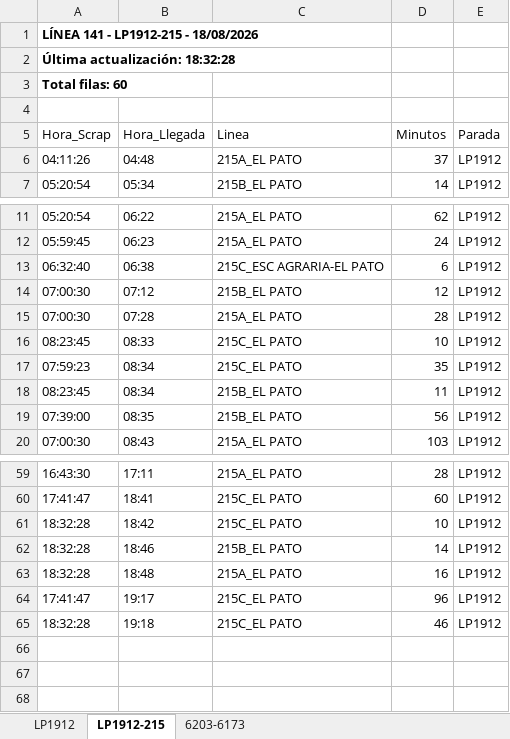
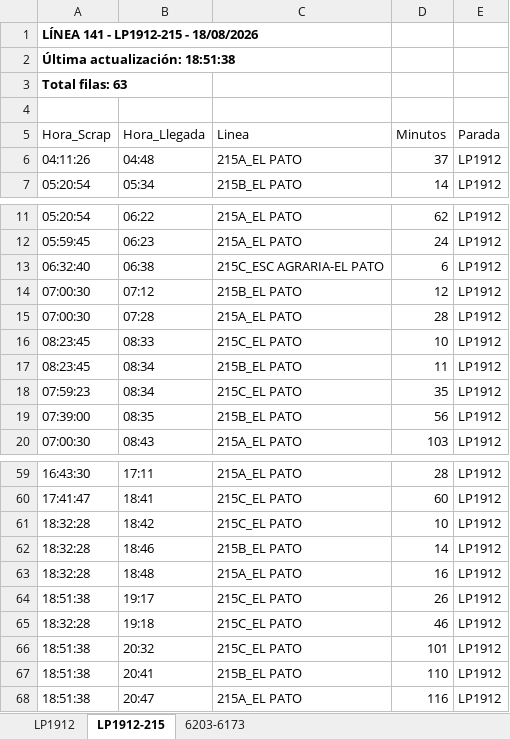
Before and after one commit to palomac00/recolector-cuadradoapp, an Excel workbook: data/horarios-141-2026-08-18.xlsx, sheet LP1912-215, drawn as a sheet; only a part is shown, gaps mark what is left out; values as stored, in another font and other column widths than the file's, no borders; the diff names each change by its address in the sheet, - before the commit and + after, or states it on an @@ line.

```diff
--- a/data/horarios-141-2026-08-18.xlsx (sheet LP1912-215)
+++ b/data/horarios-141-2026-08-18.xlsx (sheet LP1912-215)
-A2 (Hora_Scrap): Última actualización: 18:32:28
+A2 (Hora_Scrap): Última actualización: 18:51:38
-A3 (Hora_Scrap): Total filas: 60
+A3 (Hora_Scrap): Total filas: 63
@@ row 18 moved to row 17: 08:23:45 @@
-A64 (Hora_Scrap): 17:41:47
+A64 (Hora_Scrap): 18:51:38
-D64 (Minutos): 96
+D64 (Minutos): 26
+row 66: 18:51:38 | 20:32 | 215C_EL PATO | 101 | LP1912
+row 67: 18:51:38 | 20:41 | 215B_EL PATO | 110 | LP1912
+row 68: 18:51:38 | 20:47 | 215A_EL PATO | 116 | LP1912
```
Also changed, not shown: sheet LP1912, sheet 6203-6173.
